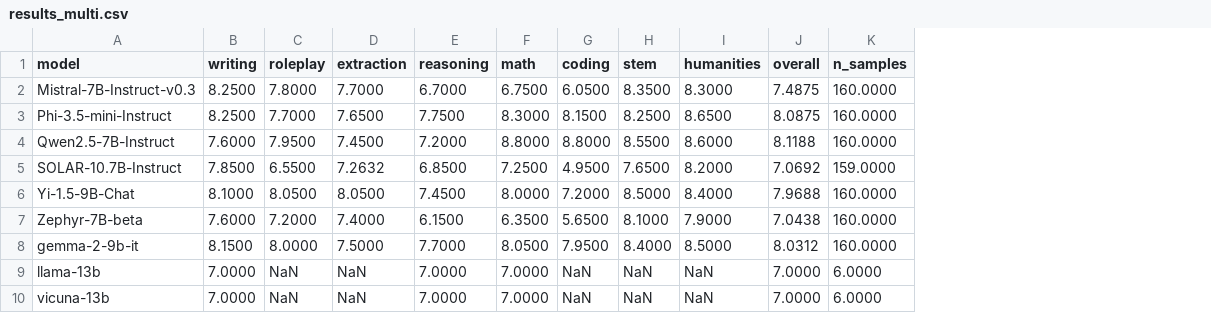
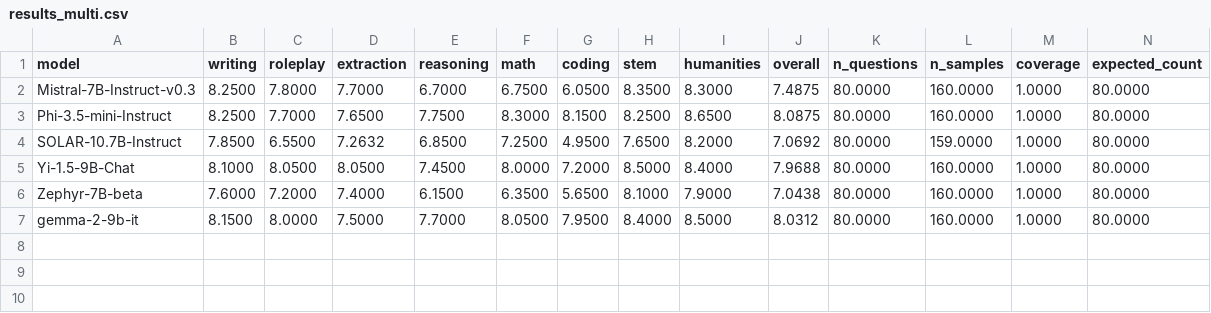
Before and after one commit to kook222/mt_bench_repro, a CSV file: data/results_multi.csv, drawn as a sheet; removed rows and columns are numbered as before the commit, all else as after; the diff names each change by its address in the sheet, - before the commit and + after, or states it on an @@ line.

```diff
--- a/data/results_multi.csv
+++ b/data/results_multi.csv
+column K (n_questions), rows 2-7: all 80.0000
+column M (coverage), rows 2-7: all 1.0000
+column N (expected_count), rows 2-7: all 80.0000
-row 4: Qwen2.5-7B-Instruct | 7.6000 | 7.9500 | 7.4500 | 7.2000 | 8.8000 | 8.8000 | 8.5500 | 8.6000 | 8.1188 | 160.0000
-row 9: llama-13b | 7.0000 | NaN | NaN | 7.0000 | 7.0000 | NaN | NaN | NaN | 7.0000 | 6.0000
-row 10: vicuna-13b | 7.0000 | NaN | NaN | 7.0000 | 7.0000 | NaN | NaN | NaN | 7.0000 | 6.0000
```
Also changed, not shown: data/results_phase3_judge_14B.csv, data/results_phase3_judge_32B.csv, 52 other files.
